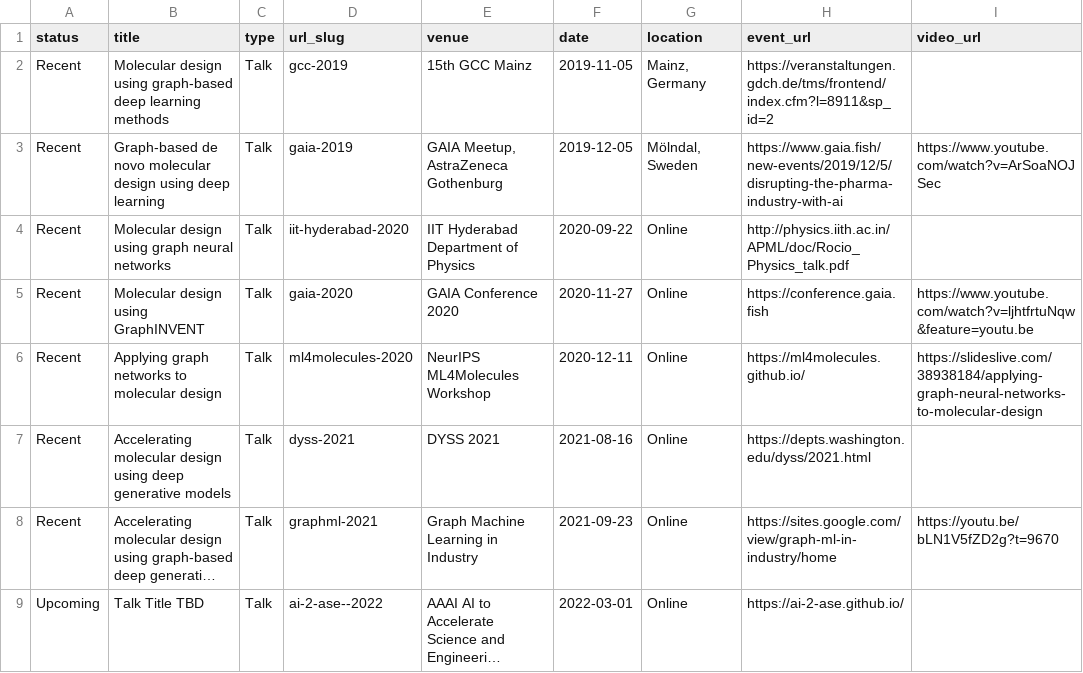
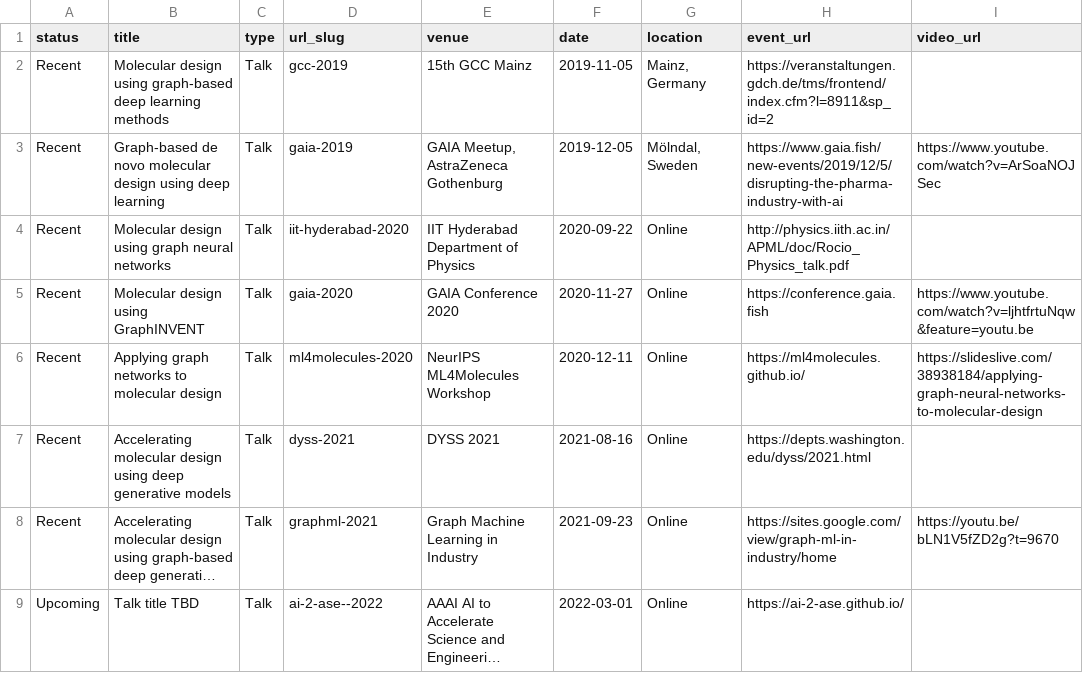
Before and after one commit to rociomer/rociomer.github.io, a TSV file: markdown_generator/talks.tsv, drawn as a sheet; only a part is shown; long unchanged cells end in …; the diff names each change by its address in the sheet, - before the commit and + after, or states it on an @@ line.

```diff
--- a/markdown_generator/talks.tsv
+++ b/markdown_generator/talks.tsv
-B9 (title): Talk Title TBD
+B9 (title): Talk title TBD
```
Also changed, not shown: 2 other files.
